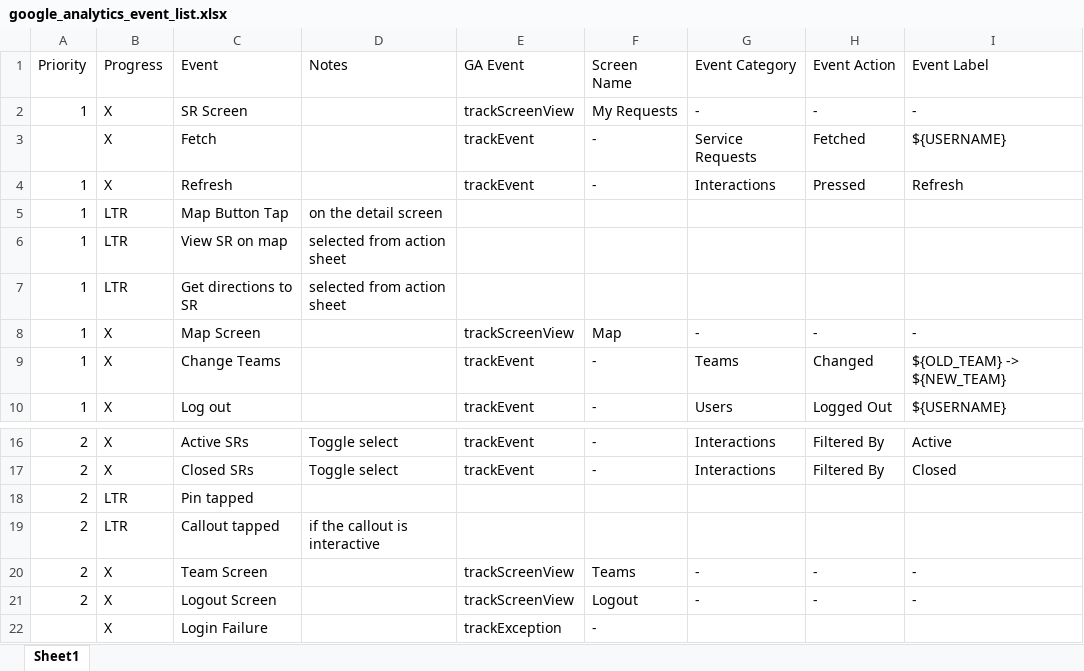
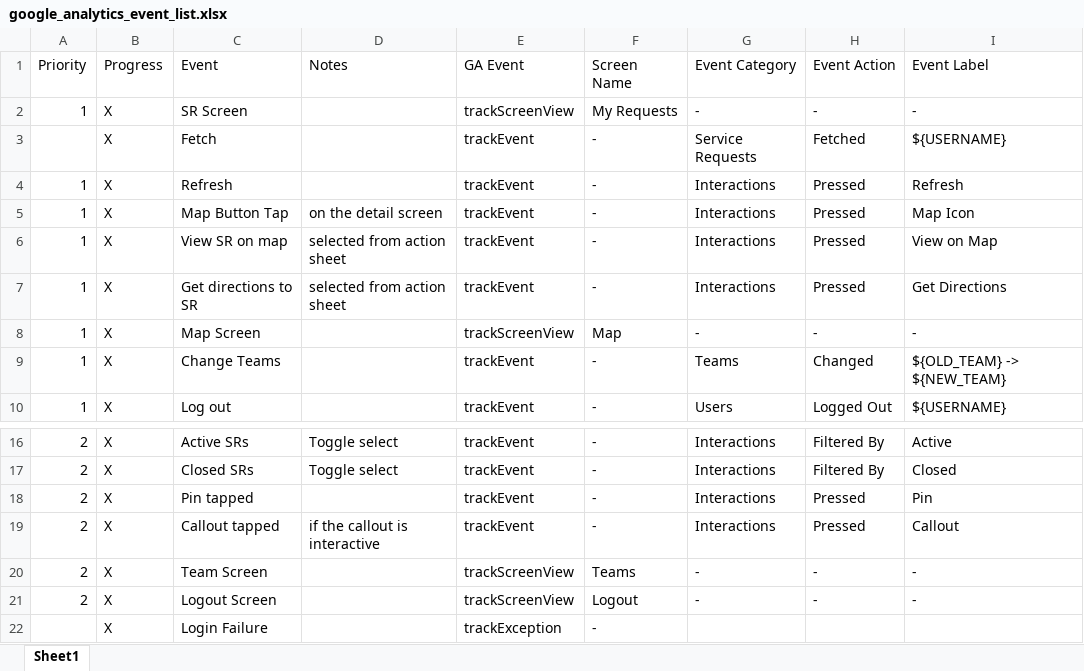
Before and after one commit to GoodPBC/old-pra-mobile, an Excel workbook: google_analytics_event_list.xlsx, sheet Sheet1, drawn as a sheet; only a part is shown, gaps mark what is left out; values as stored, in another font and other column widths than the file's, no cell formats; charts and pictures and table styles not drawn; the diff names each change by its address in the sheet, - before the commit and + after, or states it on an @@ line.

Commit message:
Update google analytics event list

```diff
--- a/google_analytics_event_list.xlsx (sheet Sheet1)
+++ b/google_analytics_event_list.xlsx (sheet Sheet1)
-B5:B7 (Progress): LTR
+B5:B7 (Progress): X
-E5:E7 (GA Event): (empty)
+E5:E7 (GA Event): trackEvent
-F5:F7 (Screen Name): (empty)
+F5:F7 (Screen Name): -
-G5:G7 (Event Category): (empty)
+G5:G7 (Event Category): Interactions
-H5:H7 (Event Action): (empty)
+H5:H7 (Event Action): Pressed
-I5 (Event Label): (empty)
+I5 (Event Label): Map Icon
-I6 (Event Label): (empty)
+I6 (Event Label): View on Map
-I7 (Event Label): (empty)
+I7 (Event Label): Get Directions
-B18:B19 (Progress): LTR
+B18:B19 (Progress): X
-E18:E19 (GA Event): (empty)
+E18:E19 (GA Event): trackEvent
-F18:F19 (Screen Name): (empty)
+F18:F19 (Screen Name): -
-G18:G19 (Event Category): (empty)
+G18:G19 (Event Category): Interactions
-H18:H19 (Event Action): (empty)
+H18:H19 (Event Action): Pressed
-I18 (Event Label): (empty)
+I18 (Event Label): Pin
-I19 (Event Label): (empty)
+I19 (Event Label): Callout
```
Also changed, not shown: cell formats, charts or pictures.
